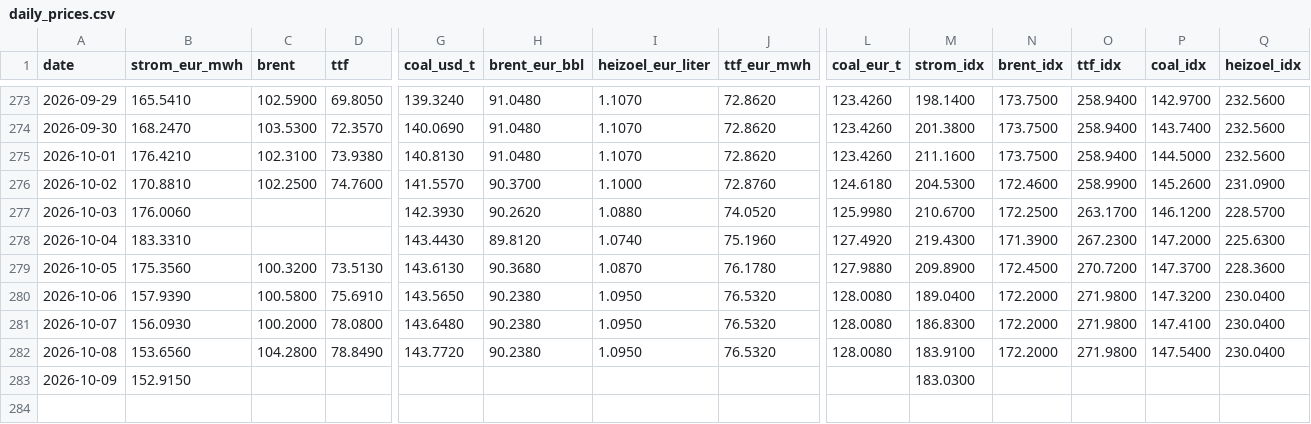
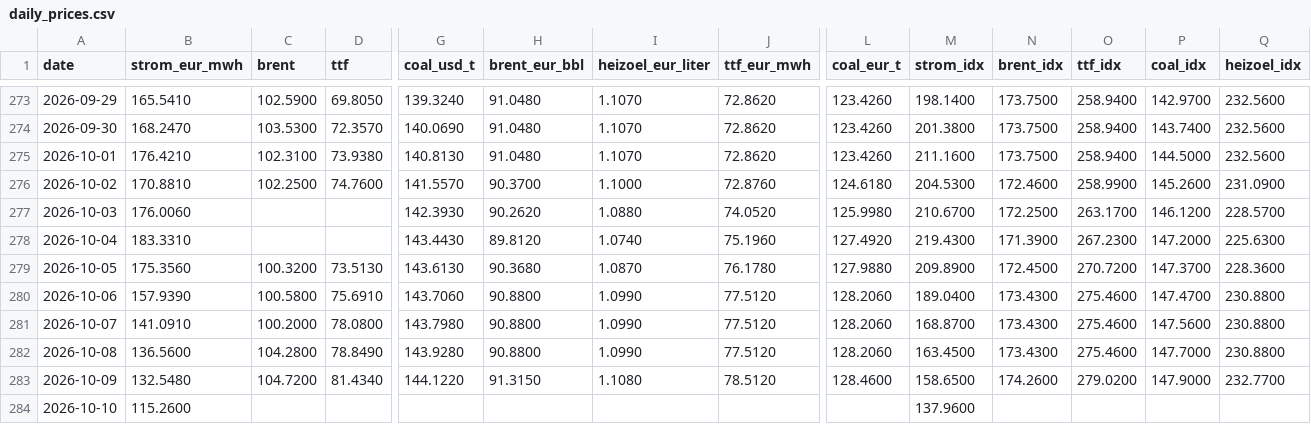
Before and after one commit to DoiEnnoson/Energyprices, a CSV file: data/daily_prices.csv, drawn as a sheet; only a part is shown, gaps mark what is left out; rows hold the shown columns only; the diff covers the shown part only; the diff names each change by its address in the sheet, - before the commit and + after, or states it on an @@ line.

```diff
--- a/data/daily_prices.csv
+++ b/data/daily_prices.csv
-G280 (coal_usd_t): 143.5650
+G280 (coal_usd_t): 143.7060
-H280:H282 (brent_eur_bbl): 90.2380
+H280:H282 (brent_eur_bbl): 90.8800
-I280:I282 (heizoel_eur_liter): 1.0950
+I280:I282 (heizoel_eur_liter): 1.0990
-J280:J282 (ttf_eur_mwh): 76.5320
+J280:J282 (ttf_eur_mwh): 77.5120
-L280:L282 (coal_eur_t): 128.0080
+L280:L282 (coal_eur_t): 128.2060
-N280:N282 (brent_idx): 172.2000
+N280:N282 (brent_idx): 173.4300
-O280:O282 (ttf_idx): 271.9800
+O280:O282 (ttf_idx): 275.4600
-P280 (coal_idx): 147.3200
+P280 (coal_idx): 147.4700
-Q280:Q282 (heizoel_idx): 230.0400
+Q280:Q282 (heizoel_idx): 230.8800
-B281 (strom_eur_mwh): 156.0930
+B281 (strom_eur_mwh): 141.0910
-G281 (coal_usd_t): 143.6480
+G281 (coal_usd_t): 143.7980
-M281 (strom_idx): 186.8300
+M281 (strom_idx): 168.8700
-P281 (coal_idx): 147.4100
+P281 (coal_idx): 147.5600
-B282 (strom_eur_mwh): 153.6560
+B282 (strom_eur_mwh): 136.5600
-G282 (coal_usd_t): 143.7720
+G282 (coal_usd_t): 143.9280
-M282 (strom_idx): 183.9100
+M282 (strom_idx): 163.4500
-P282 (coal_idx): 147.5400
+P282 (coal_idx): 147.7000
-B283 (strom_eur_mwh): 152.9150
+B283 (strom_eur_mwh): 132.5480
-C283 (brent): (empty)
+C283 (brent): 104.7200
-D283 (ttf): (empty)
+D283 (ttf): 81.4340
-G283 (coal_usd_t): (empty)
+G283 (coal_usd_t): 144.1220
-H283 (brent_eur_bbl): (empty)
+H283 (brent_eur_bbl): 91.3150
-I283 (heizoel_eur_liter): (empty)
+I283 (heizoel_eur_liter): 1.1080
-J283 (ttf_eur_mwh): (empty)
+J283 (ttf_eur_mwh): 78.5120
-L283 (coal_eur_t): (empty)
+L283 (coal_eur_t): 128.4600
-M283 (strom_idx): 183.0300
+M283 (strom_idx): 158.6500
-N283 (brent_idx): (empty)
+N283 (brent_idx): 174.2600
-O283 (ttf_idx): (empty)
+O283 (ttf_idx): 279.0200
-P283 (coal_idx): (empty)
+P283 (coal_idx): 147.9000
-Q283 (heizoel_idx): (empty)
+Q283 (heizoel_idx): 232.7700
+row 284: 2026-10-10 | 115.2600 |  |  |  |  |  |  |  | 137.9600
```
Also changed, not shown: 3 edited cells elsewhere in this file, 3 other files.
